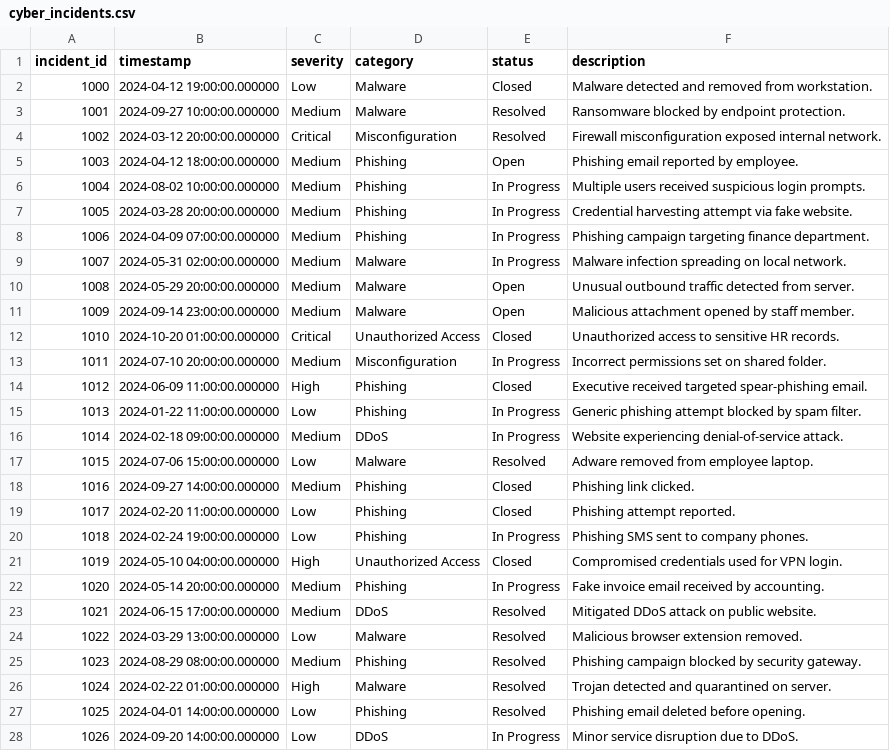
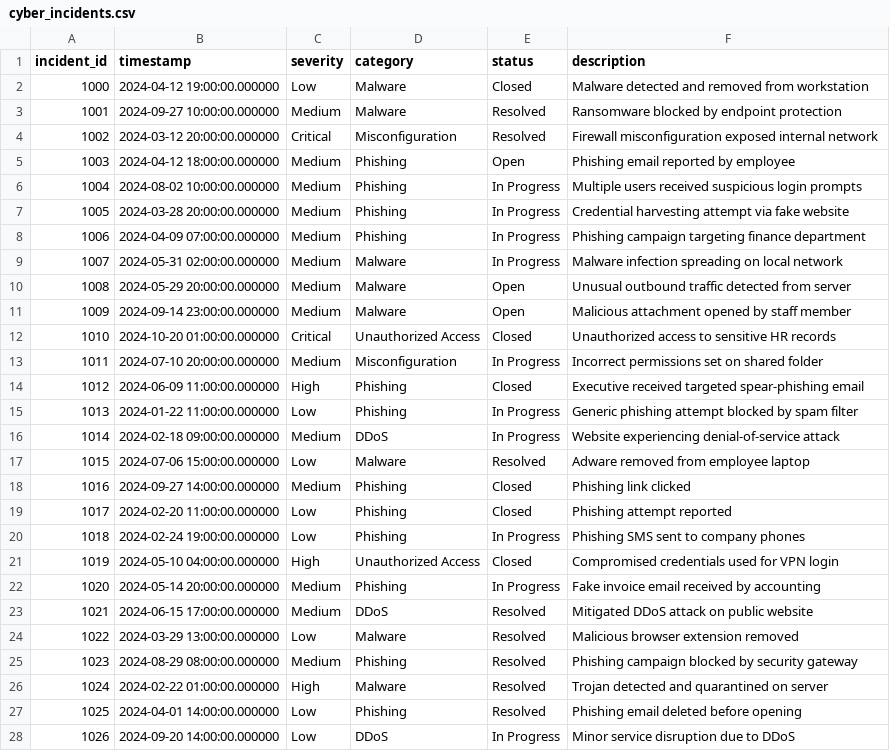
Before and after one commit to FarhadDevelop/CW2_CST1510_M01039453, a CSV file: DATA/cyber_incidents.csv, drawn as a sheet; only a part is shown; the diff covers the shown part only.

Commit message:
Update cyber_incidents.csv by not including full stops in the sentence of the description column at every row

```diff
--- a/DATA/cyber_incidents.csv
+++ b/DATA/cyber_incidents.csv
@@ -1,28 +1,28 @@
 incident_id,timestamp,severity,category,status,description
-1000,2024-04-12 19:00:00.000000,Low,Malware,Closed,Malware detected and removed from workstation.
-1001,2024-09-27 10:00:00.000000,Medium,Malware,Resolved,Ransomware blocked by endpoint protection.
-1002,2024-03-12 20:00:00.000000,Critical,Misconfiguration,Resolved,Firewall misconfiguration exposed internal network.
-1003,2024-04-12 18:00:00.000000,Medium,Phishing,Open,Phishing email reported by employee.
-1004,2024-08-02 10:00:00.000000,Medium,Phishing,In Progress,Multiple users received suspicious login prompts.
-1005,2024-03-28 20:00:00.000000,Medium,Phishing,In Progress,Credential harvesting attempt via fake website.
-1006,2024-04-09 07:00:00.000000,Medium,Phishing,In Progress,Phishing campaign targeting finance department.
-1007,2024-05-31 02:00:00.000000,Medium,Malware,In Progress,Malware infection spreading on local network.
-1008,2024-05-29 20:00:00.000000,Medium,Malware,Open,Unusual outbound traffic detected from server.
-1009,2024-09-14 23:00:00.000000,Medium,Malware,Open,Malicious attachment opened by staff member.
-1010,2024-10-20 01:00:00.000000,Critical,Unauthorized Access,Closed,Unauthorized access to sensitive HR records.
-1011,2024-07-10 20:00:00.000000,Medium,Misconfiguration,In Progress,Incorrect permissions set on shared folder.
-1012,2024-06-09 11:00:00.000000,High,Phishing,Closed,Executive received targeted spear-phishing email.
-1013,2024-01-22 11:00:00.000000,Low,Phishing,In Progress,Generic phishing attempt blocked by spam filter.
-1014,2024-02-18 09:00:00.000000,Medium,DDoS,In Progress,Website experiencing denial-of-service attack.
-1015,2024-07-06 15:00:00.000000,Low,Malware,Resolved,Adware removed from employee laptop.
-1016,2024-09-27 14:00:00.000000,Medium,Phishing,Closed,Phishing link clicked.
-1017,2024-02-20 11:00:00.000000,Low,Phishing,Closed,Phishing attempt reported.
-1018,2024-02-24 19:00:00.000000,Low,Phishing,In Progress,Phishing SMS sent to company phones.
-1019,2024-05-10 04:00:00.000000,High,Unauthorized Access,Closed,Compromised credentials used for VPN login.
-1020,2024-05-14 20:00:00.000000,Medium,Phishing,In Progress,Fake invoice email received by accounting.
-1021,2024-06-15 17:00:00.000000,Medium,DDoS,Resolved,Mitigated DDoS attack on public website.
-1022,2024-03-29 13:00:00.000000,Low,Malware,Resolved,Malicious browser extension removed.
-1023,2024-08-29 08:00:00.000000,Medium,Phishing,Resolved,Phishing campaign blocked by security gateway.
-1024,2024-02-22 01:00:00.000000,High,Malware,Resolved,Trojan detected and quarantined on server.
-1025,2024-04-01 14:00:00.000000,Low,Phishing,Resolved,Phishing email deleted before opening.
-1026,2024-09-20 14:00:00.000000,Low,DDoS,In Progress,Minor service disruption due to DDoS.
+1000,2024-04-12 19:00:00.000000,Low,Malware,Closed,Malware detected and removed from workstation
+1001,2024-09-27 10:00:00.000000,Medium,Malware,Resolved,Ransomware blocked by endpoint protection
+1002,2024-03-12 20:00:00.000000,Critical,Misconfiguration,Resolved,Firewall misconfiguration exposed internal network
+1003,2024-04-12 18:00:00.000000,Medium,Phishing,Open,Phishing email reported by employee
+1004,2024-08-02 10:00:00.000000,Medium,Phishing,In Progress,Multiple users received suspicious login prompts
+1005,2024-03-28 20:00:00.000000,Medium,Phishing,In Progress,Credential harvesting attempt via fake website
+1006,2024-04-09 07:00:00.000000,Medium,Phishing,In Progress,Phishing campaign targeting finance department
+1007,2024-05-31 02:00:00.000000,Medium,Malware,In Progress,Malware infection spreading on local network
+1008,2024-05-29 20:00:00.000000,Medium,Malware,Open,Unusual outbound traffic detected from server
+1009,2024-09-14 23:00:00.000000,Medium,Malware,Open,Malicious attachment opened by staff member
+1010,2024-10-20 01:00:00.000000,Critical,Unauthorized Access,Closed,Unauthorized access to sensitive HR records
+1011,2024-07-10 20:00:00.000000,Medium,Misconfiguration,In Progress,Incorrect permissions set on shared folder
+1012,2024-06-09 11:00:00.000000,High,Phishing,Closed,Executive received targeted spear-phishing email
+1013,2024-01-22 11:00:00.000000,Low,Phishing,In Progress,Generic phishing attempt blocked by spam filter
+1014,2024-02-18 09:00:00.000000,Medium,DDoS,In Progress,Website experiencing denial-of-service attack
+1015,2024-07-06 15:00:00.000000,Low,Malware,Resolved,Adware removed from employee laptop
+1016,2024-09-27 14:00:00.000000,Medium,Phishing,Closed,Phishing link clicked
+1017,2024-02-20 11:00:00.000000,Low,Phishing,Closed,Phishing attempt reported
+1018,2024-02-24 19:00:00.000000,Low,Phishing,In Progress,Phishing SMS sent to company phones
+1019,2024-05-10 04:00:00.000000,High,Unauthorized Access,Closed,Compromised credentials used for VPN login
+1020,2024-05-14 20:00:00.000000,Medium,Phishing,In Progress,Fake invoice email received by accounting
+1021,2024-06-15 17:00:00.000000,Medium,DDoS,Resolved,Mitigated DDoS attack on public website
+1022,2024-03-29 13:00:00.000000,Low,Malware,Resolved,Malicious browser extension removed
+1023,2024-08-29 08:00:00.000000,Medium,Phishing,Resolved,Phishing campaign blocked by security gateway
+1024,2024-02-22 01:00:00.000000,High,Malware,Resolved,Trojan detected and quarantined on server
+1025,2024-04-01 14:00:00.000000,Low,Phishing,Resolved,Phishing email deleted before opening
+1026,2024-09-20 14:00:00.000000,Low,DDoS,In Progress,Minor service disruption due to DDoS
```
Also changed, not shown: 73 edited cells elsewhere in this file.
